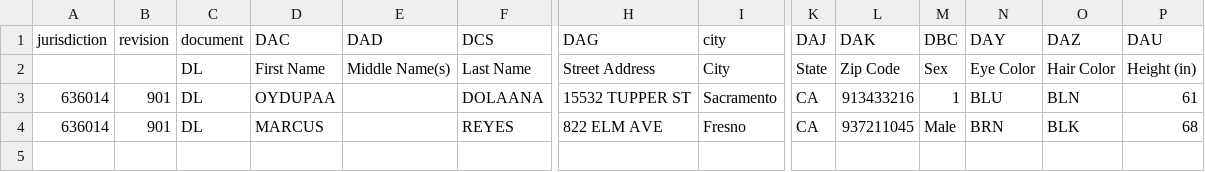
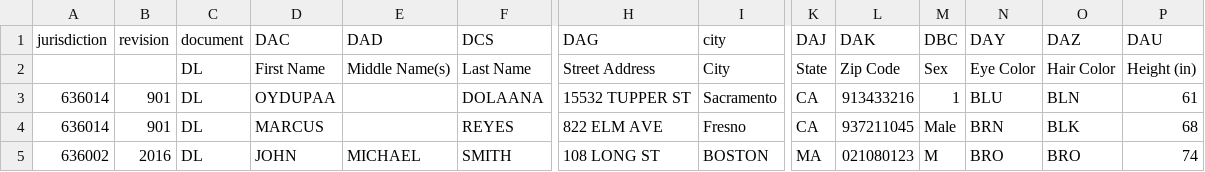
Before and after one commit to azzammasood-coder/telegram_license_automation, a CSV file: many-ids.csv (was data.csv), drawn as a sheet; only a part is shown, gaps mark what is left out; rows hold the shown columns only; the diff names each change by its address in the sheet, - before the commit and + after, or states it on an @@ line.

```diff
--- a/data.csv
+++ b/many-ids.csv
+row 5: 636002 | 2016 | DL | JOHN | MICHAEL | SMITH | 108 LONG ST | BOSTON | MA | 021080123 | M | BRO | BRO | 74
```
Also changed, not shown: 3 other files.
